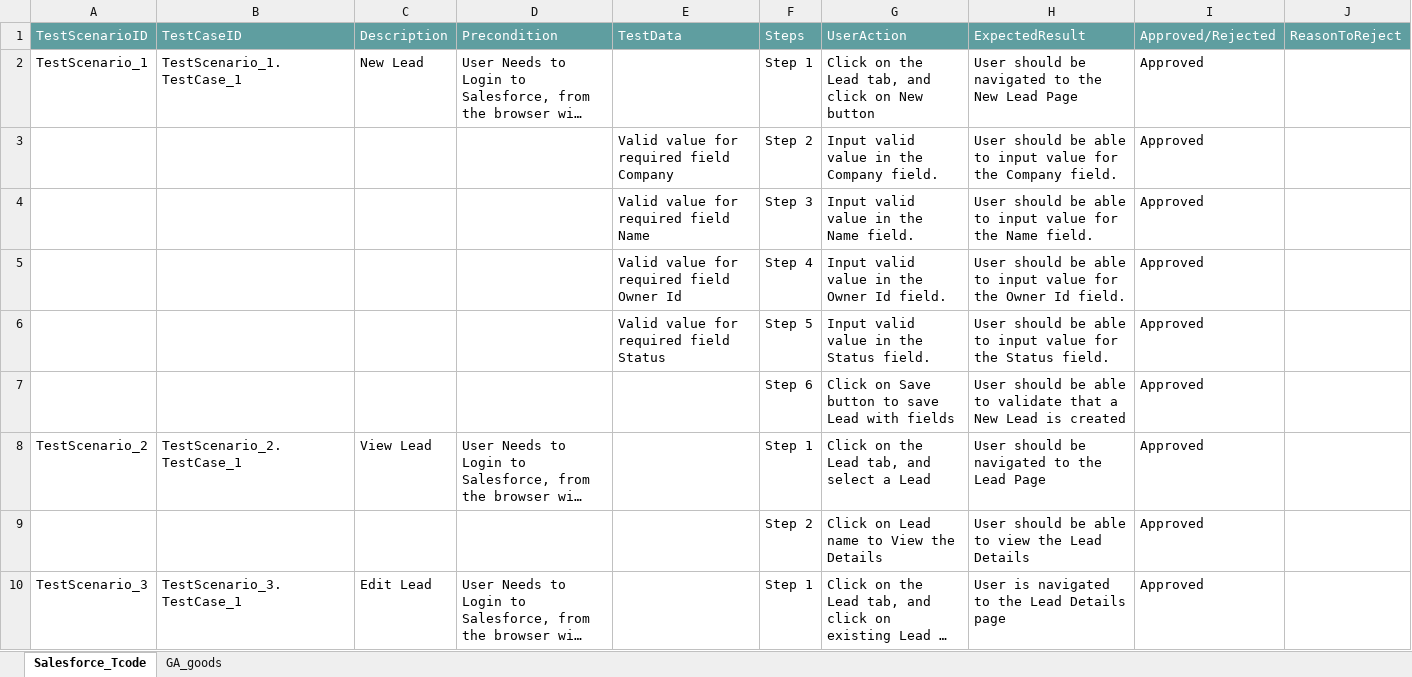
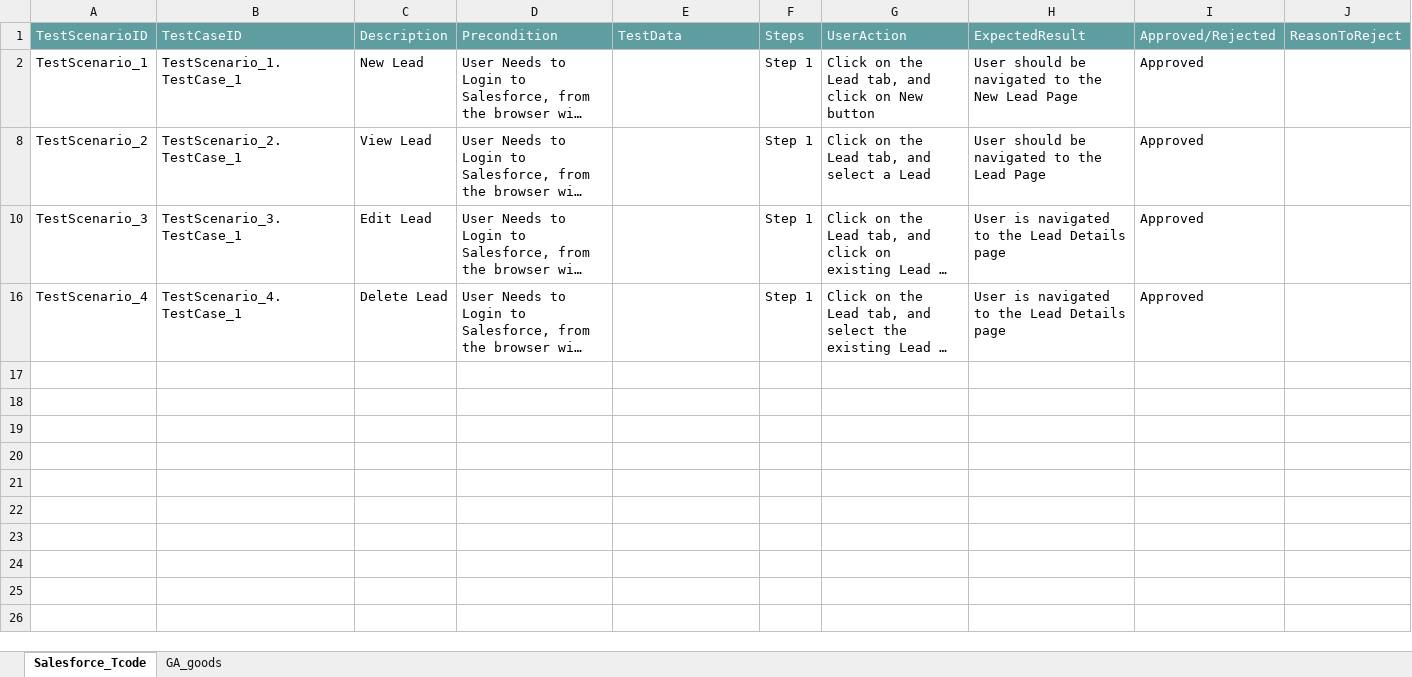
Before and after one commit to ShaikMohamedIrfan/outbound, an Excel workbook: Assign.xlsx, sheet Salesforce_Tcode, drawn as a sheet; only a part is shown; the shorter side is filled out with more unchanged rows; long unchanged cells end in …; values as stored, in another font and other column widths than the file's, no borders; table styles not drawn; the diff covers the shown part only; the diff names each change by its address in the sheet, - before the commit and + after, or states it on an @@ line.

```diff
--- a/Assign.xlsx (sheet Salesforce_Tcode)
+++ b/Assign.xlsx (sheet Salesforce_Tcode)
@@ row 3 hidden:  |  |  |  | Valid value for required field Company | Step 2 | Input valid value in the Company field. | User should be able to input value for the Company field. | Approved @@
@@ row 4 hidden:  |  |  |  | Valid value for required field Name | Step 3 | Input valid value in the Name field. | User should be able to input value for the Name field. | Approved @@
@@ row 5 hidden:  |  |  |  | Valid value for required field Owner Id | Step 4 | Input valid value in the Owner Id field. | User should be able to input value for the Owner Id field. | Approved @@
@@ row 6 hidden:  |  |  |  | Valid value for required field Status | Step 5 | Input valid value in the Status field. | User should be able to input value for the Status field. | Approved @@
@@ row 7 hidden:  |  |  |  |  | Step 6 | Click on Save button to save Lead with fields | User should be able to validate that a New Lead is created | Approved @@
@@ row 9 hidden:  |  |  |  |  | Step 2 | Click on Lead name to View the Details | User should be able to view the Lead Details | Approved @@
```
Also changed, not shown: 7 hidden or unhidden rows elsewhere in this sheet, sheet GA_goods.
